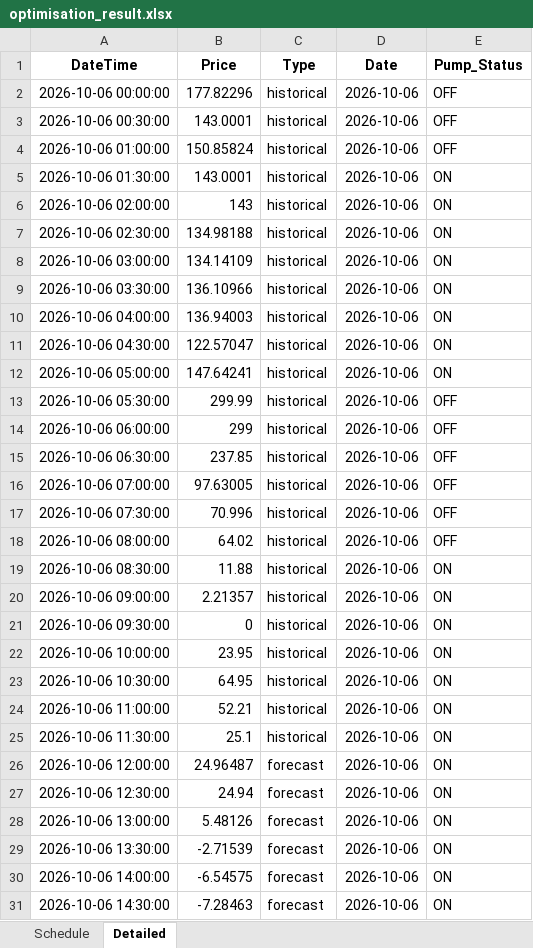
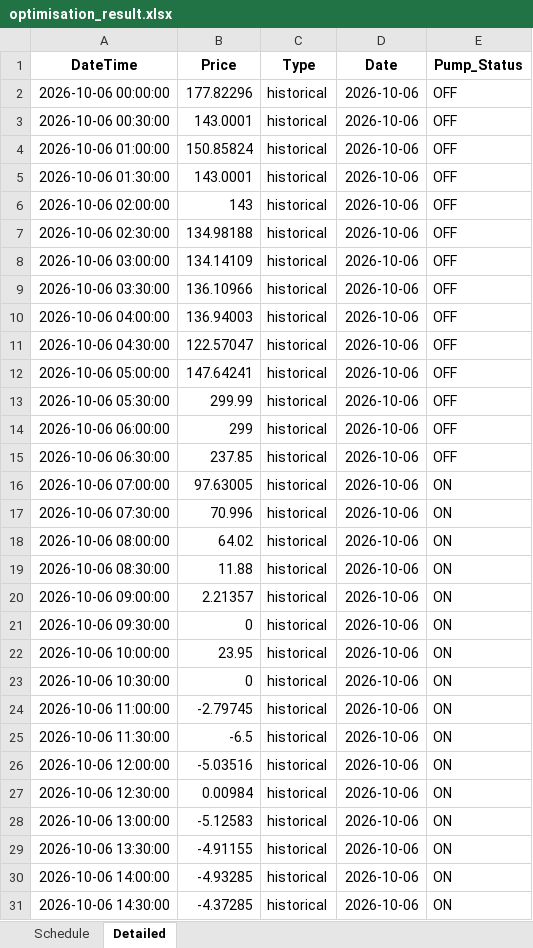
Before and after one commit to bwyLLAP/pump-optimisation-for-SHW, an Excel workbook: data/latest/optimisation_result.xlsx, sheet Detailed, drawn as a sheet; only a part is shown; values as stored, in another font and other column widths than the file's, no borders; the diff covers the shown part only; the diff names each change by its address in the sheet, - before the commit and + after, or states it on an @@ line.

```diff
--- a/data/latest/optimisation_result.xlsx (sheet Detailed)
+++ b/data/latest/optimisation_result.xlsx (sheet Detailed)
-E5:E12 (Pump_Status): ON
+E5:E12 (Pump_Status): OFF
-E16:E18 (Pump_Status): OFF
+E16:E18 (Pump_Status): ON
-B23 (Price): 64.95
+B23 (Price): 0
-B24 (Price): 52.21
+B24 (Price): -2.79745
-B25 (Price): 25.1
+B25 (Price): -6.5
-B26 (Price): 24.96487
+B26 (Price): -5.03516
-C26:C31 (Type): forecast
+C26:C31 (Type): historical
-B27 (Price): 24.94
+B27 (Price): 0.00984
-B28 (Price): 5.48126
+B28 (Price): -5.12583
-B29 (Price): -2.71539
+B29 (Price): -4.91155
-B30 (Price): -6.54575
+B30 (Price): -4.93285
-B31 (Price): -7.28463
+B31 (Price): -4.37285
```
Also changed, not shown: 48 added rows and 35 edited cells elsewhere in this sheet, sheet Schedule, 4 other files.
